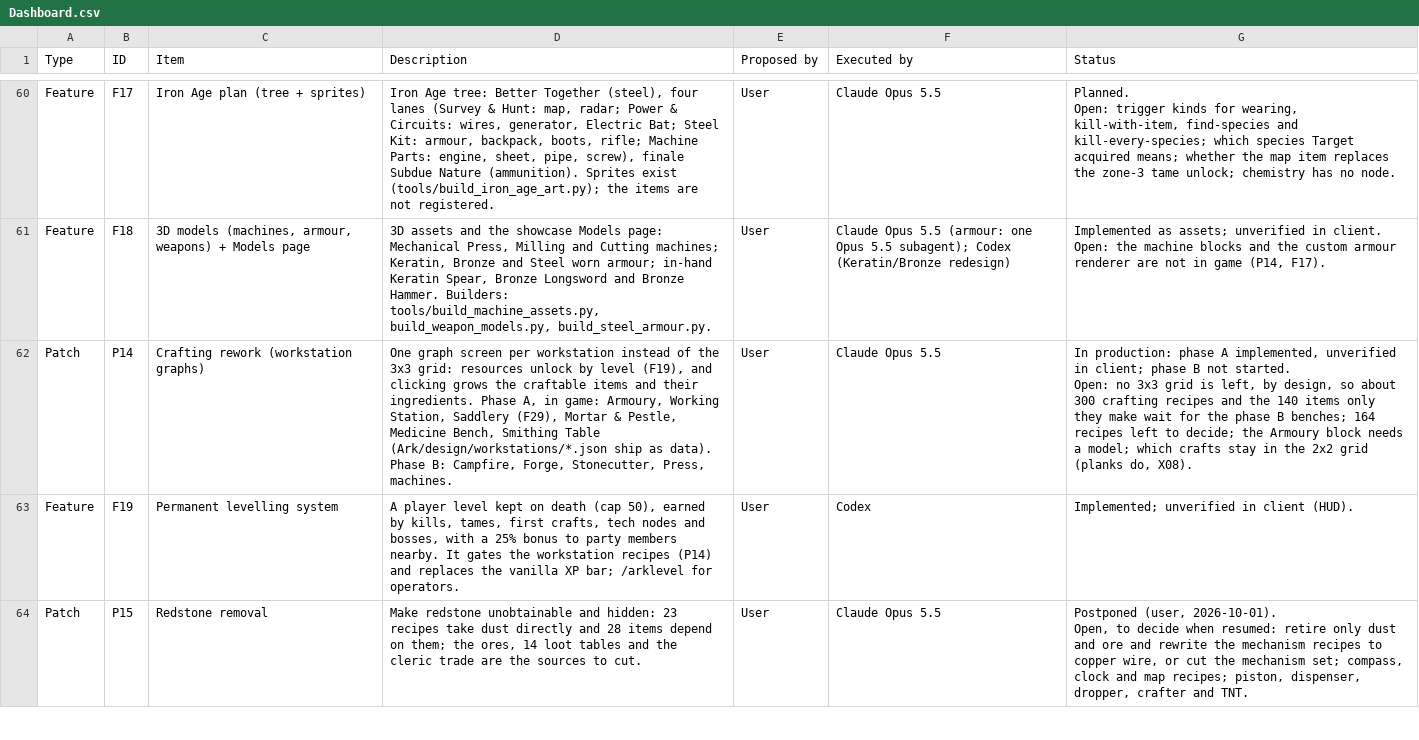
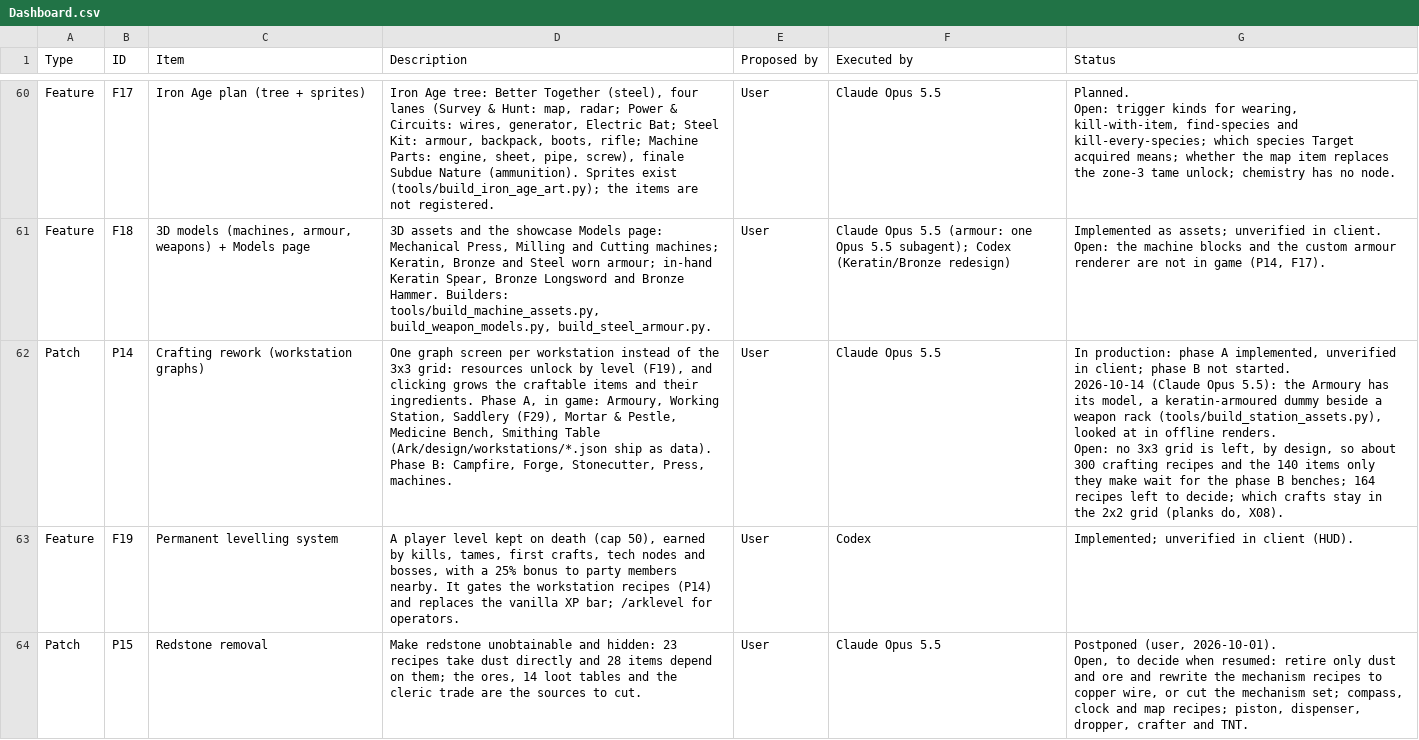
Before and after one commit to Nezv/Ark-Survival-Returns, a CSV file: Dashboard.csv, drawn as a sheet; only a part is shown, gaps mark what is left out; the diff covers the shown part only.

```diff
--- a/Dashboard.csv
+++ b/Dashboard.csv
@@ -97,4 +97,5 @@ Feature,F18,"3D models (machines, armour, weapons) + Models page","3D assets and
 Open: the machine blocks and the custom armour renderer are not in game (P14, F17)."
-Patch,P14,Crafting rework (workstation graphs),"One graph screen per workstation instead of the 3x3 grid: resources unlock by level (F19), and clicking grows the craftable items and their ingredients. Phase A, in game: Armoury, Working Station, Saddlery (F29), Mortar & Pestle, Medicine Bench, Smithing Table (Ark/design/workstations/*.json ship as data). Phase B: Campfire, Forge, Stonecutter, Press, machines.",User,Claude Opus 5.5,"In production: phase A implemented, unverified in client; phase B not started.
-Open: no 3x3 grid is left, by design, so about 300 crafting recipes and the 140 items only they make wait for the phase B benches; 164 recipes left to decide; the Armoury block needs a model; which crafts stay in the 2x2 grid (planks do, X08)."
+Patch,P14,Crafting rework (workstation graphs),"One graph screen per workstation instead of the 3x3 grid: resources unlock by level (F19), and clicking grows the craftable items and their ingredients. Phase A, in game: Armoury, Working Station, Saddlery (F29), Mortar & Pestle, Medicine Bench, Smithing Table (Ark/design/workstations/*.json ship as data). Phase B: Campfire, Forge, Stonecutter, Press, machines.",User,Claude Opus 5.5,"In production: phase A implemented, unverified in client; phase B not started.
+2026-10-14 (Claude Opus 5.5): the Armoury has its model, a keratin-armoured dummy beside a weapon rack (tools/build_station_assets.py), looked at in offline renders.
+Open: no 3x3 grid is left, by design, so about 300 crafting recipes and the 140 items only they make wait for the phase B benches; 164 recipes left to decide; which crafts stay in the 2x2 grid (planks do, X08)."
 Feature,F19,Permanent levelling system,"A player level kept on death (cap 50), earned by kills, tames, first crafts, tech nodes and bosses, with a 25% bonus to party members nearby. It gates the workstation recipes (P14) and replaces the vanilla XP bar; /arklevel for operators.",User,Codex,Implemented; unverified in client (HUD).
```
Also changed, not shown: 4 edited cells elsewhere in this file, 33 other files.
